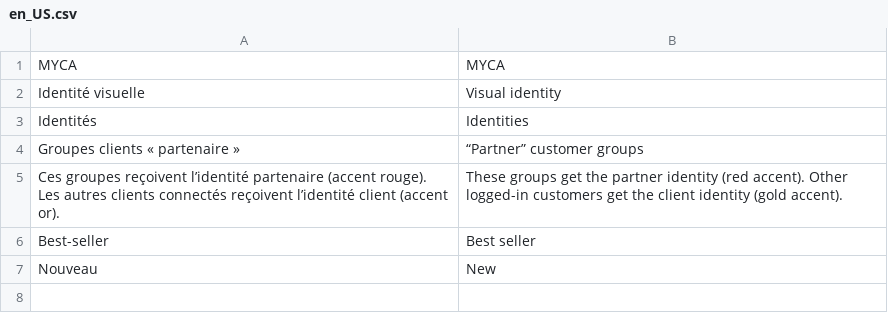
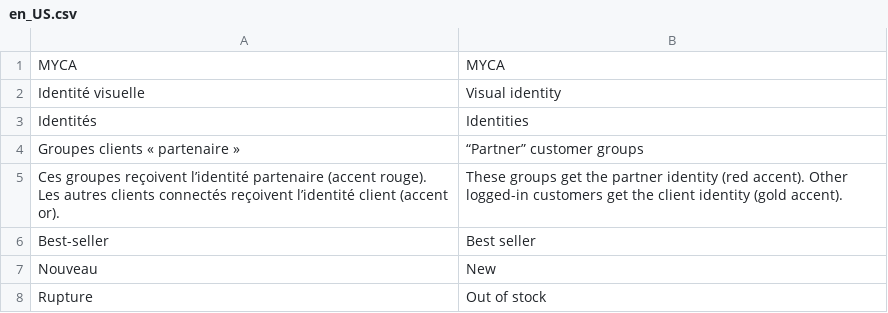
Before and after one commit to Auxioma/myca-collection, a CSV file: app/code/Myca/Core/i18n/en_US.csv, drawn as a sheet; the diff names each change by its address in the sheet, - before the commit and + after, or states it on an @@ line.

```diff
--- a/app/code/Myca/Core/i18n/en_US.csv
+++ b/app/code/Myca/Core/i18n/en_US.csv
+row 8: Rupture | Out of stock
```
Also changed, not shown: app/code/Myca/Core/i18n/fr_FR.csv, 13 other files.
